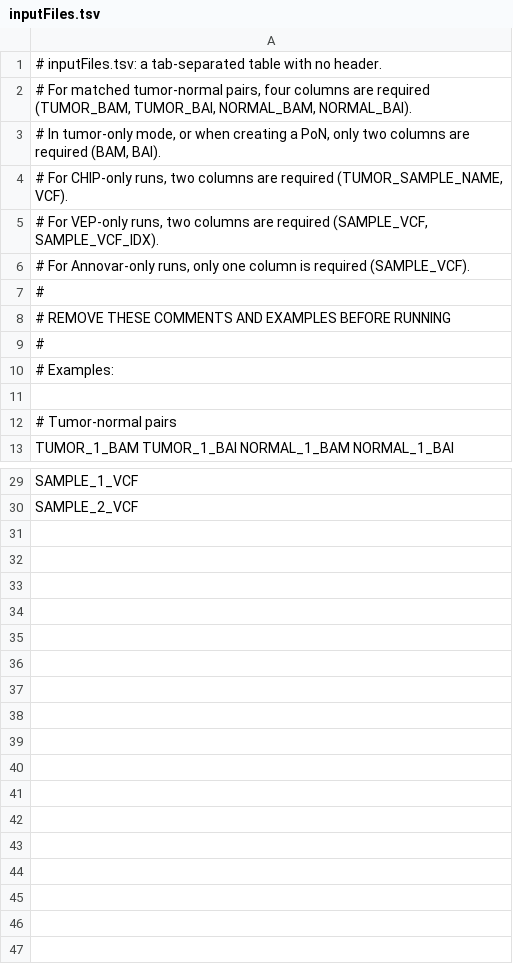
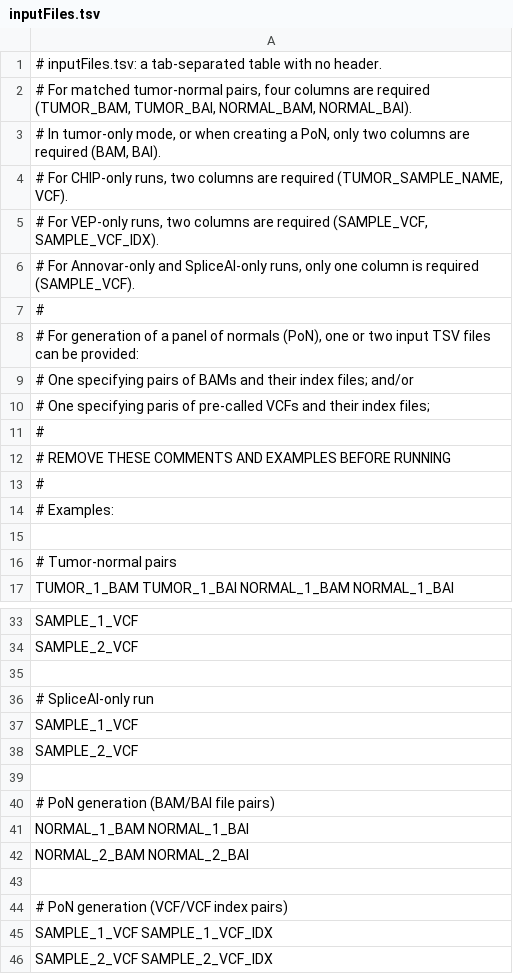
Before and after one commit to mgeaghan-garvan/cromwell-kccg-mutect2-chip, a TSV file: input/inputFiles.tsv, drawn as a sheet; only a part is shown, gaps mark what is left out.

Commit message:
new spliceai annotations

```diff
--- a/input/inputFiles.tsv
+++ b/input/inputFiles.tsv
@@ -5,3 +5,7 @@
 # For VEP-only runs, two columns are required (SAMPLE_VCF, SAMPLE_VCF_IDX).
-# For Annovar-only runs, only one column is required (SAMPLE_VCF).
+# For Annovar-only and SpliceAI-only runs, only one column is required (SAMPLE_VCF).
+#
+# For generation of a panel of normals (PoN), one or two input TSV files can be provided:
+#   One specifying pairs of BAMs and their index files; and/or
+#   One specifying paris of pre-called VCFs and their index files;
 #
@@ -30 +34,13 @@ SAMPLE_1_VCF
 SAMPLE_2_VCF
+
+# SpliceAI-only run
+SAMPLE_1_VCF
+SAMPLE_2_VCF
+
+# PoN generation (BAM/BAI file pairs)
+NORMAL_1_BAM    NORMAL_1_BAI
+NORMAL_2_BAM    NORMAL_2_BAI
+
+# PoN generation (VCF/VCF index pairs)
+SAMPLE_1_VCF  SAMPLE_1_VCF_IDX
+SAMPLE_2_VCF  SAMPLE_2_VCF_IDX
```
Also changed, not shown: 11 other files.
